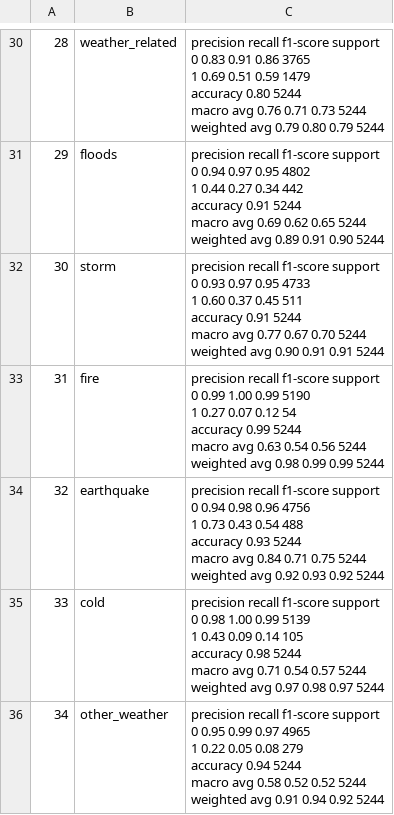
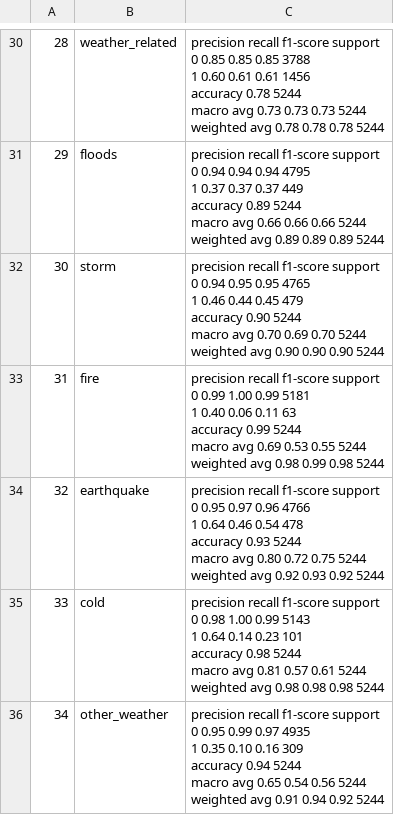
Before and after one commit to qidasu/disaster-response-pipeline-project-qida, a CSV file: disaster_response_pipeline_project/classfication_report.csv, drawn as a sheet; only a part is shown, gaps mark what is left out; ↵ is a line break in a cell; the diff covers the shown part only; the diff names each change by its address in the sheet, - before the commit and + after, or states it on an @@ line.

```diff
--- a/disaster_response_pipeline_project/classfication_report.csv
+++ b/disaster_response_pipeline_project/classfication_report.csv
-C30: …support ↵ 0 0.83 0.91 0.86 3765 ↵ 1 0.69 0.51 0.59 1479 ↵ accuracy 0.80 5244 ↵ macro avg 0.76 0.71 0.73 5244 ↵ weighted avg 0.79 0.80 0.79 5244
+C30: …support ↵ 0 0.85 0.85 0.85 3788 ↵ 1 0.60 0.61 0.61 1456 ↵ accuracy 0.78 5244 ↵ macro avg 0.73 0.73 0.73 5244 ↵ weighted avg 0.78 0.78 0.78 5244
-C31: …0 0.94 0.97 0.95 4802 ↵ 1 0.44 0.27 0.34 442 ↵ accuracy 0.91 5244 ↵ macro avg 0.69 0.62 0.65 5244 ↵ weighted avg 0.89 0.91 0.90 5244
+C31: …0 0.94 0.94 0.94 4795 ↵ 1 0.37 0.37 0.37 449 ↵ accuracy 0.89 5244 ↵ macro avg 0.66 0.66 0.66 5244 ↵ weighted avg 0.89 0.89 0.89 5244
-C32: …support ↵ 0 0.93 0.97 0.95 4733 ↵ 1 0.60 0.37 0.45 511 ↵ accuracy 0.91 5244 ↵ macro avg 0.77 0.67 0.70 5244 ↵ weighted avg 0.90 0.91 0.91 5244
+C32: …support ↵ 0 0.94 0.95 0.95 4765 ↵ 1 0.46 0.44 0.45 479 ↵ accuracy 0.90 5244 ↵ macro avg 0.70 0.69 0.70 5244 ↵ weighted avg 0.90 0.90 0.90 5244
-C33: …1.00 0.99 5190 ↵ 1 0.27 0.07 0.12 54 ↵ accuracy 0.99 5244 ↵ macro avg 0.63 0.54 0.56 5244 ↵ weighted avg 0.98 0.99 0.99 5244
+C33: …1.00 0.99 5181 ↵ 1 0.40 0.06 0.11 63 ↵ accuracy 0.99 5244 ↵ macro avg 0.69 0.53 0.55 5244 ↵ weighted avg 0.98 0.99 0.98 5244
-C34: …support ↵ 0 0.94 0.98 0.96 4756 ↵ 1 0.73 0.43 0.54 488 ↵ accuracy 0.93 5244 ↵ macro avg 0.84 0.71 0.75 5244…
+C34: …support ↵ 0 0.95 0.97 0.96 4766 ↵ 1 0.64 0.46 0.54 478 ↵ accuracy 0.93 5244 ↵ macro avg 0.80 0.72 0.75 5244…
-C35: …1.00 0.99 5139 ↵ 1 0.43 0.09 0.14 105 ↵ accuracy 0.98 5244 ↵ macro avg 0.71 0.54 0.57 5244 ↵ weighted avg 0.97 0.98 0.97 5244
+C35: …1.00 0.99 5143 ↵ 1 0.64 0.14 0.23 101 ↵ accuracy 0.98 5244 ↵ macro avg 0.81 0.57 0.61 5244 ↵ weighted avg 0.98 0.98 0.98 5244
-C36: …0.99 0.97 4965 ↵ 1 0.22 0.05 0.08 279 ↵ accuracy 0.94 5244 ↵ macro avg 0.58 0.52 0.52 5244 ↵ weighted…
+C36: …0.99 0.97 4935 ↵ 1 0.35 0.10 0.16 309 ↵ accuracy 0.94 5244 ↵ macro avg 0.65 0.54 0.56 5244 ↵ weighted…
```
Also changed, not shown: 27 edited cells elsewhere in this file, 5 other files.
